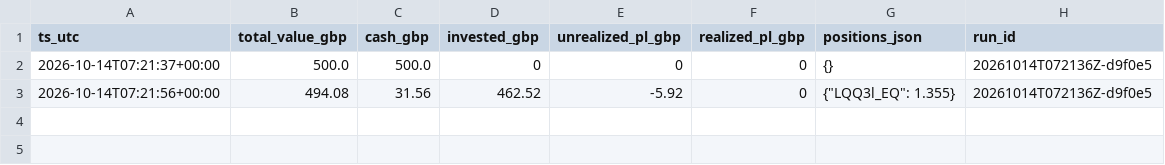
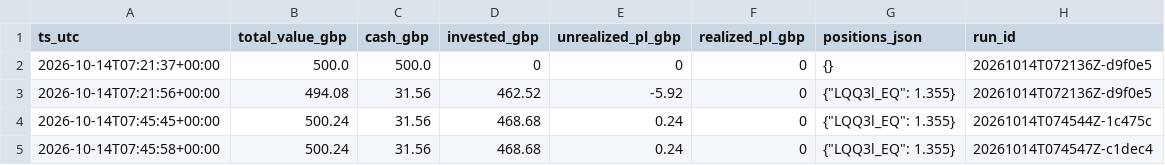
Before and after one commit to GreensideComps/agent-skills, a CSV file: trading/journal/snapshots.csv, drawn as a sheet.

```diff
--- a/trading/journal/snapshots.csv
+++ b/trading/journal/snapshots.csv
@@ -3 +3,3 @@ ts_utc,total_value_gbp,cash_gbp,invested_gbp,unrealized_pl_gbp,realized_pl_gbp,p
 2026-10-14T07:21:56+00:00,494.08,31.56,462.52,-5.92,0,"{""LQQ3l_EQ"": 1.355}",20261014T072136Z-d9f0e5
+2026-10-14T07:45:45+00:00,500.24,31.56,468.68,0.24,0,"{""LQQ3l_EQ"": 1.355}",20261014T074544Z-1c475c
+2026-10-14T07:45:58+00:00,500.24,31.56,468.68,0.24,0,"{""LQQ3l_EQ"": 1.355}",20261014T074547Z-c1dec4
```
Also changed, not shown: 3 other files.
